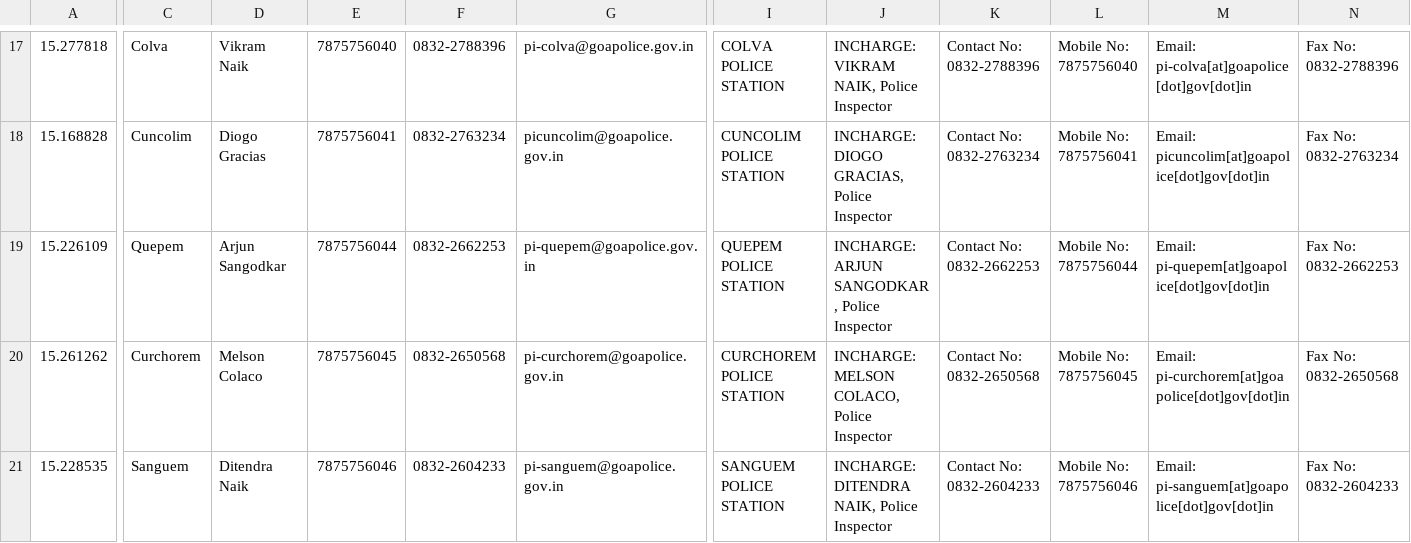
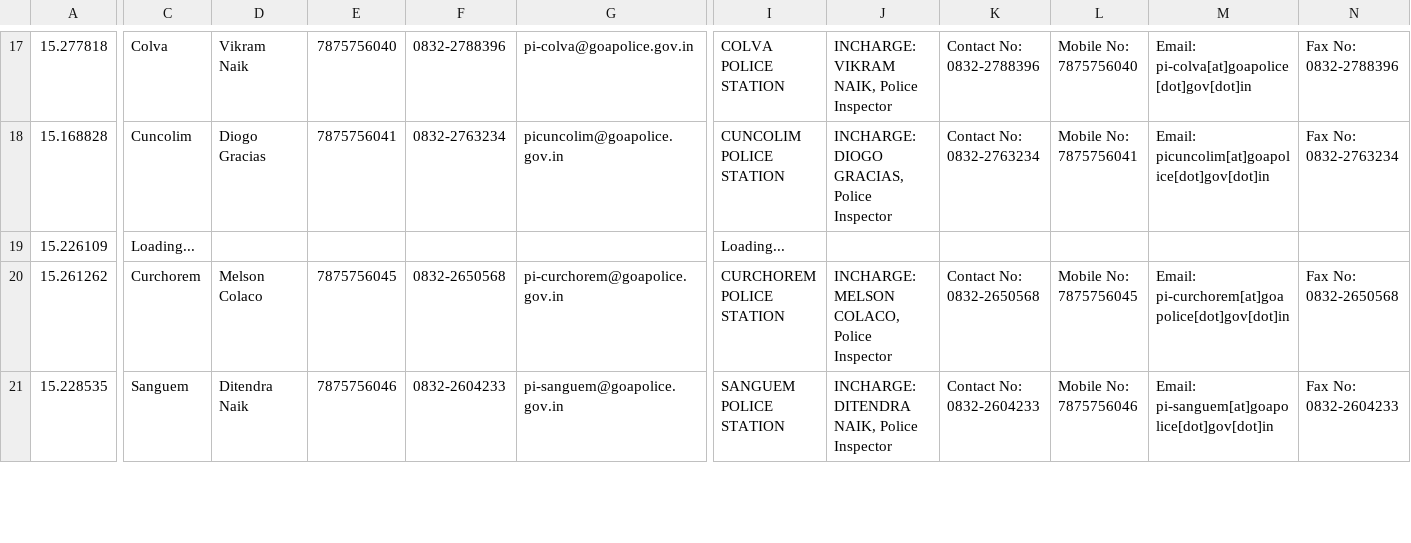
Before and after one commit to alansaviolobo/google-sheets-to-json-converter, a CSV file: data/Police-Stations.csv, drawn as a sheet; only a part is shown, gaps mark what is left out; the diff names each change by its address in the sheet, - before the commit and + after, or states it on an @@ line.

```diff
--- a/data/Police-Stations.csv
+++ b/data/Police-Stations.csv
-C19: Quepem
+C19: Loading...
-D19: Arjun Sangodkar
+D19: (empty)
-E19: 7875756044
+E19: (empty)
-F19: 0832-2662253
+F19: (empty)
-G19: pi-quepem@goapolice.gov.in
+G19: (empty)
-I19: QUEPEM POLICE STATION
+I19: Loading...
-J19: INCHARGE: ARJUN SANGODKAR , Police Inspector
+J19: (empty)
-K19: Contact No: 0832-2662253
+K19: (empty)
-L19: Mobile No: 7875756044
+L19: (empty)
-M19: Email: pi-quepem[at]goapolice[dot]gov[dot]in
+M19: (empty)
-N19: Fax No: 0832-2662253
+N19: (empty)
```
Also changed, not shown: data/Boats.csv, 5 other files.
